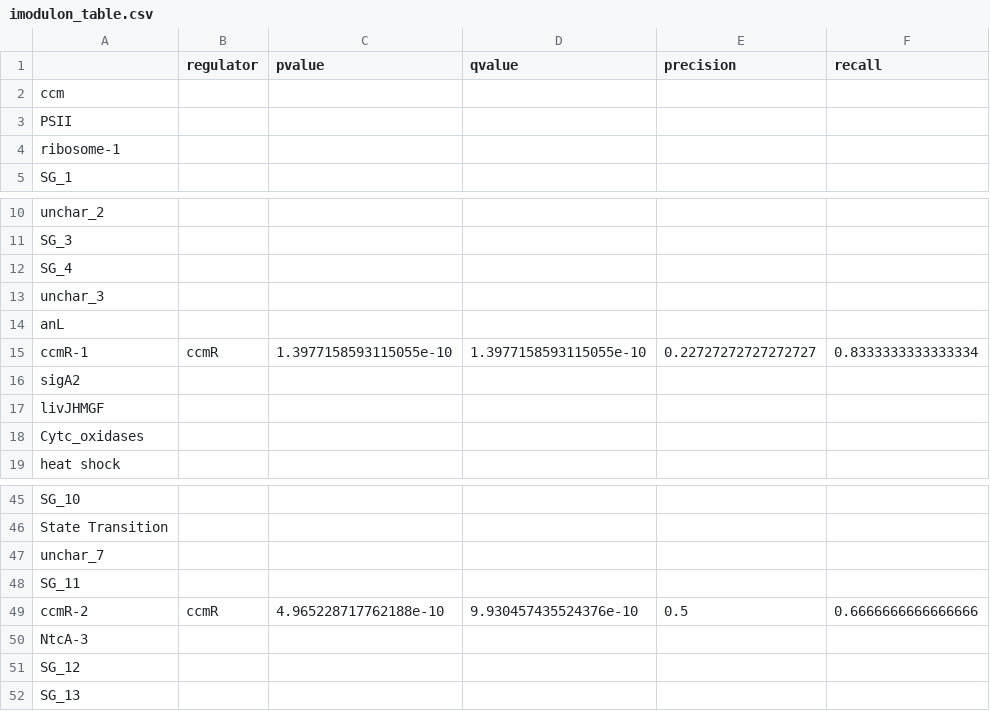
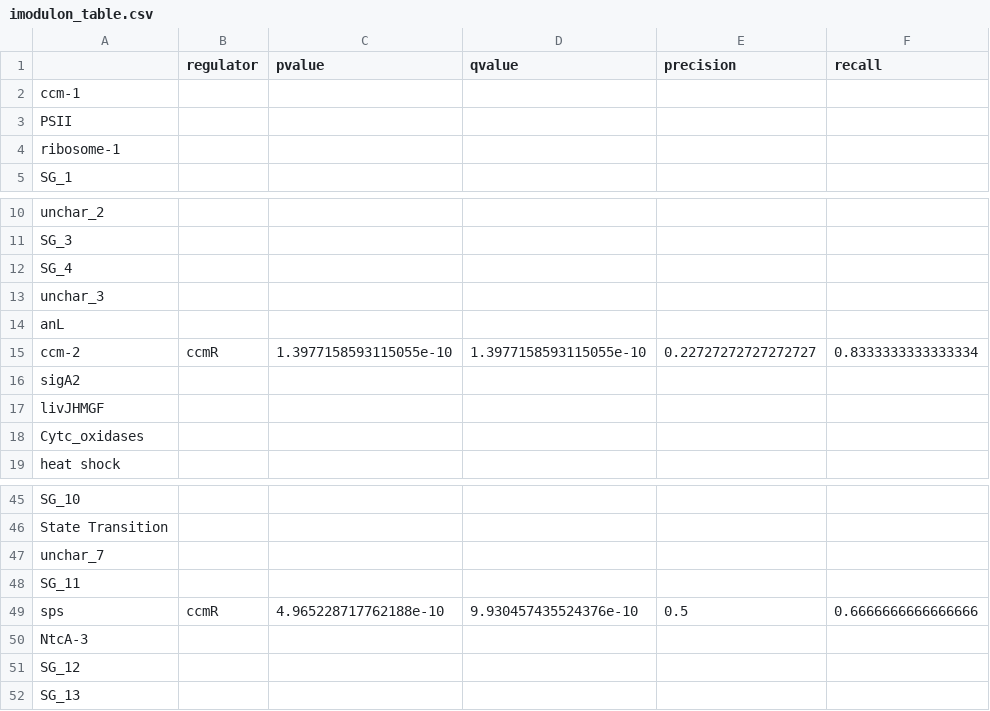
Before and after one commit to AnnieYuan21/S.elongatus-iModulons, a CSV file: data/processed_data/imodulon_table.csv, drawn as a sheet; only a part is shown, gaps mark what is left out; the diff names each change by its address in the sheet, - before the commit and + after, or states it on an @@ line.

```diff
--- a/data/processed_data/imodulon_table.csv
+++ b/data/processed_data/imodulon_table.csv
-A2: ccm
+A2: ccm-1
-A15: ccmR-1
+A15: ccm-2
-A49: ccmR-2
+A49: sps
```
Also changed, not shown: 2 other files.
